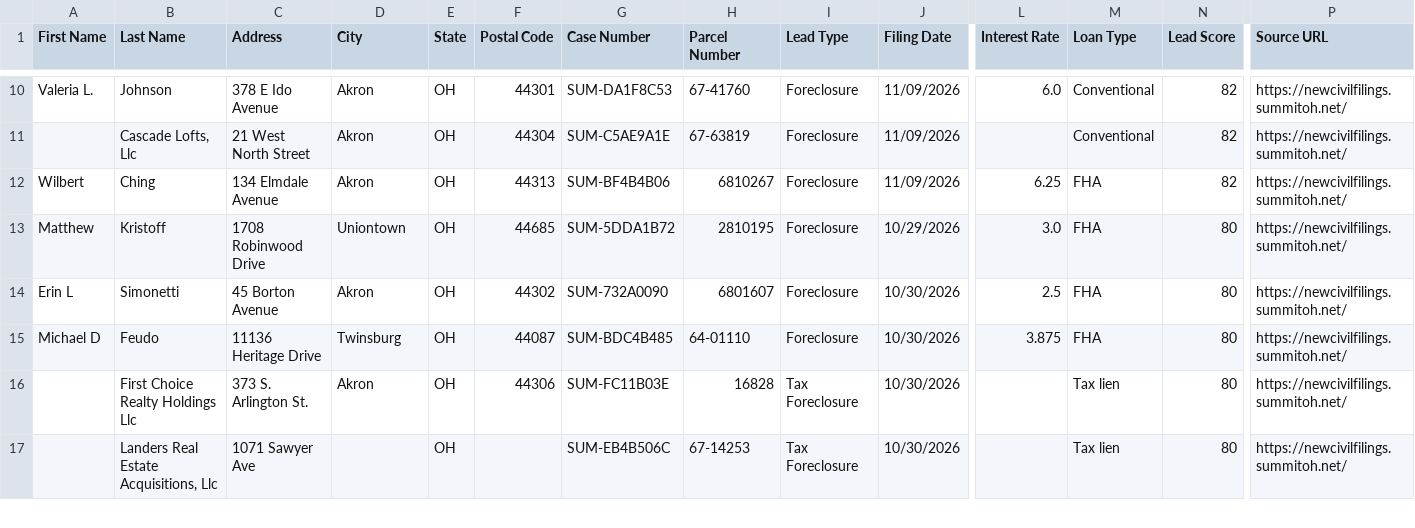
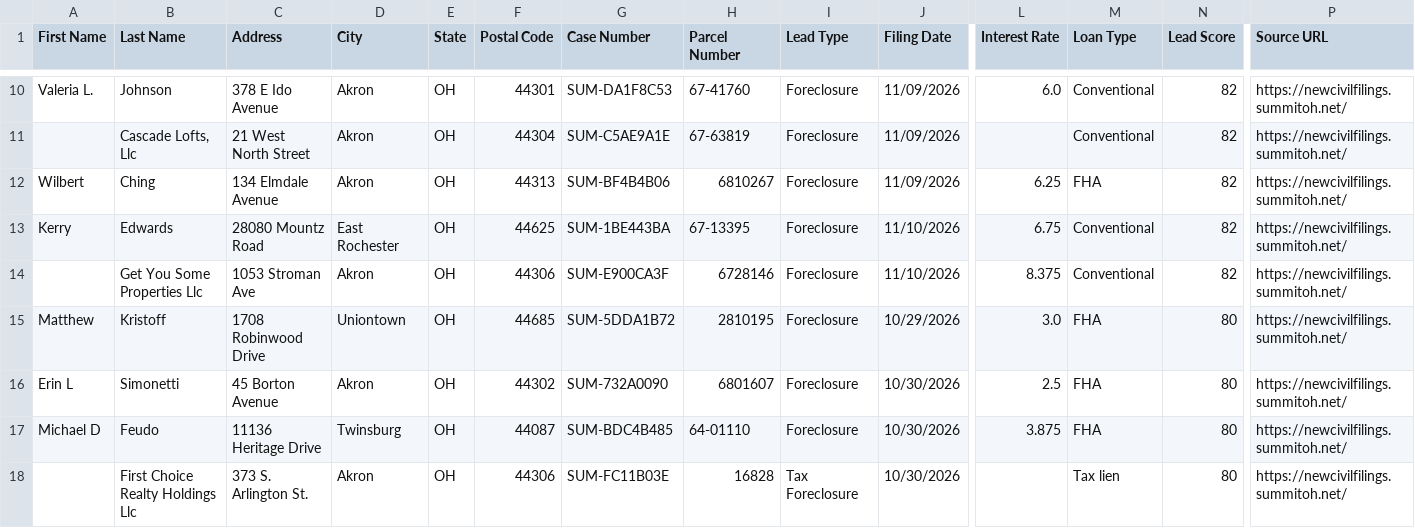
Before and after one commit to mauricewilli572000-cloud/summit-county-leads, a CSV file: dashboard/summit_ghl_export.csv, drawn as a sheet; only a part is shown, gaps mark what is left out; the shorter side is filled out with more unchanged rows; rows hold the shown columns only; the diff names each change by its address in the sheet, - before the commit and + after, or states it on an @@ line.

```diff
--- a/dashboard/summit_ghl_export.csv
+++ b/dashboard/summit_ghl_export.csv
+row 13: Kerry | Edwards | 28080 Mountz Road | East Rochester | OH | 44625 | SUM-1BE443BA | 67-13395 | Foreclosure | 11/10/2026 | 6.75 | Conventional | 82 | https://newcivilfilings.summitoh.net/
+row 14:  | Get You Some Properties Llc | 1053 Stroman Ave | Akron | OH | 44306 | SUM-E900CA3F | 6728146 | Foreclosure | 11/10/2026 | 8.375 | Conventional | 82 | https://newcivilfilings.summitoh.net/
```
Also changed, not shown: 2 other files.
